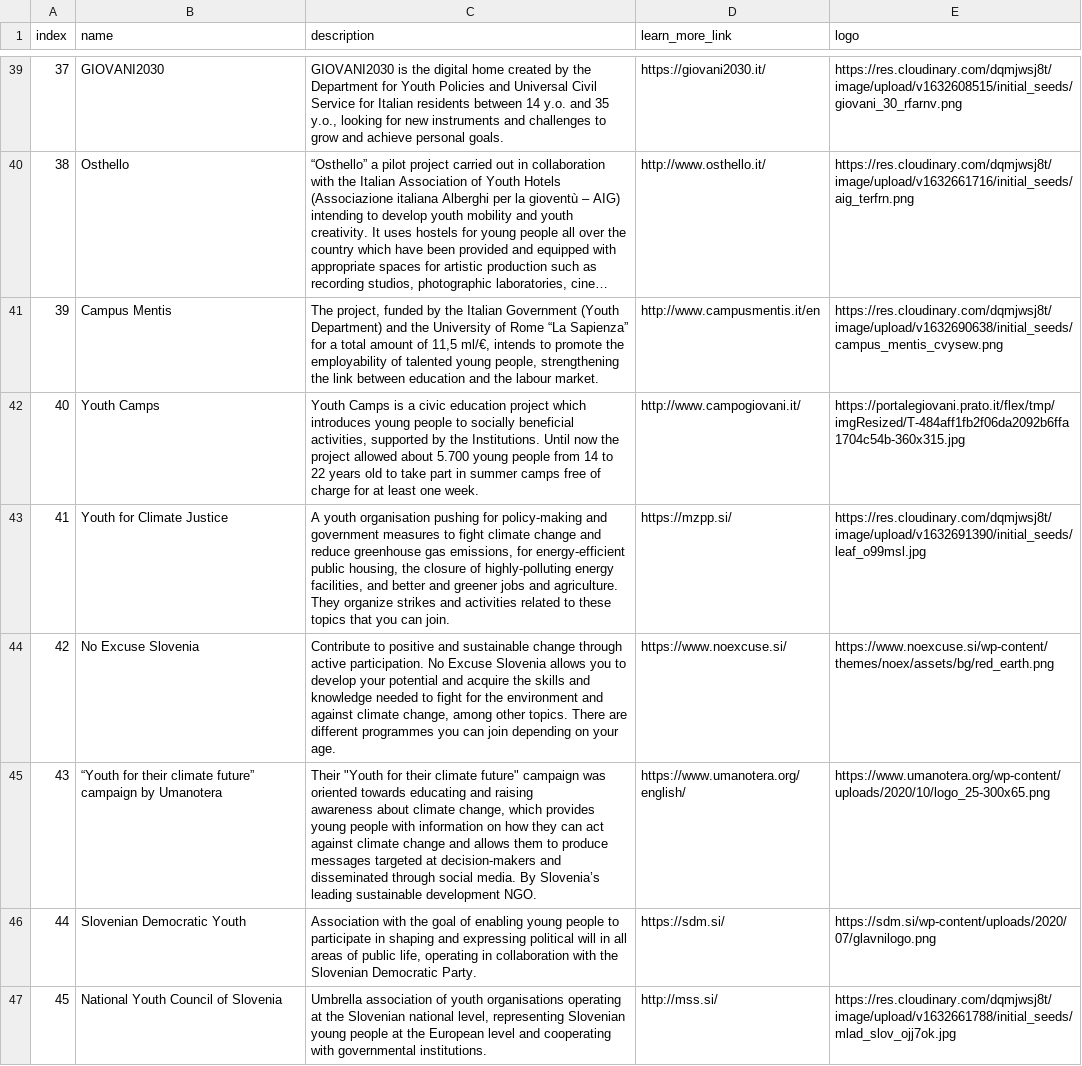
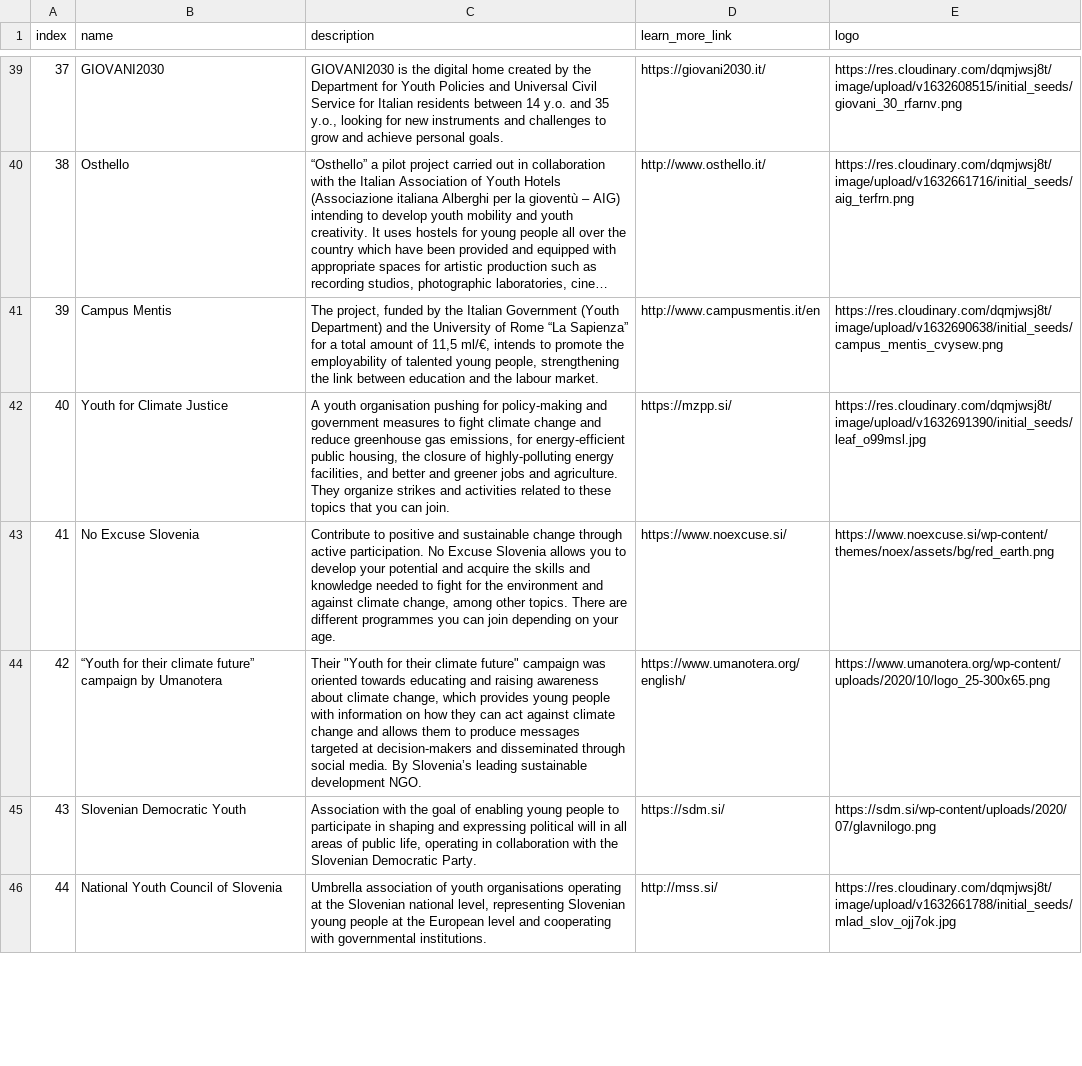
Before and after one commit to arieivs/openpolicyeu, a CSV file: db/initial_seeds/organisations.csv, drawn as a sheet; only a part is shown, gaps mark what is left out; long unchanged cells end in …; removed rows and columns are numbered as before the commit, all else as after; the diff covers the shown part only; the diff names each change by its address in the sheet, - before the commit and + after, or states it on an @@ line.

```diff
--- a/db/initial_seeds/organisations.csv
+++ b/db/initial_seeds/organisations.csv
-row 42: 40 | Youth Camps | Youth Camps is a civic education project which introduces young people to socially beneficial activities, supported by the Institutions. Until now the project allowed about 5.700 young people from 14 to 22 years old to take part in summer camps free of charge for at least one week. | http://www.campogiovani.it/ | https://portalegiovani.prato.it/flex/tmp/imgResized/T-484aff1fb2f06da2092b6ffa1704c54b-360x315.jpg
@@ column A (index) renumbered from row 42 down @@
-C44 (description): …development NGO.
+C44 (description): …development NGO.
```
Also changed, not shown: 2 edited cells elsewhere in this file, db/initial_seeds/institutions.csv, db/initial_seeds/volunteers.csv, 1 other file.
